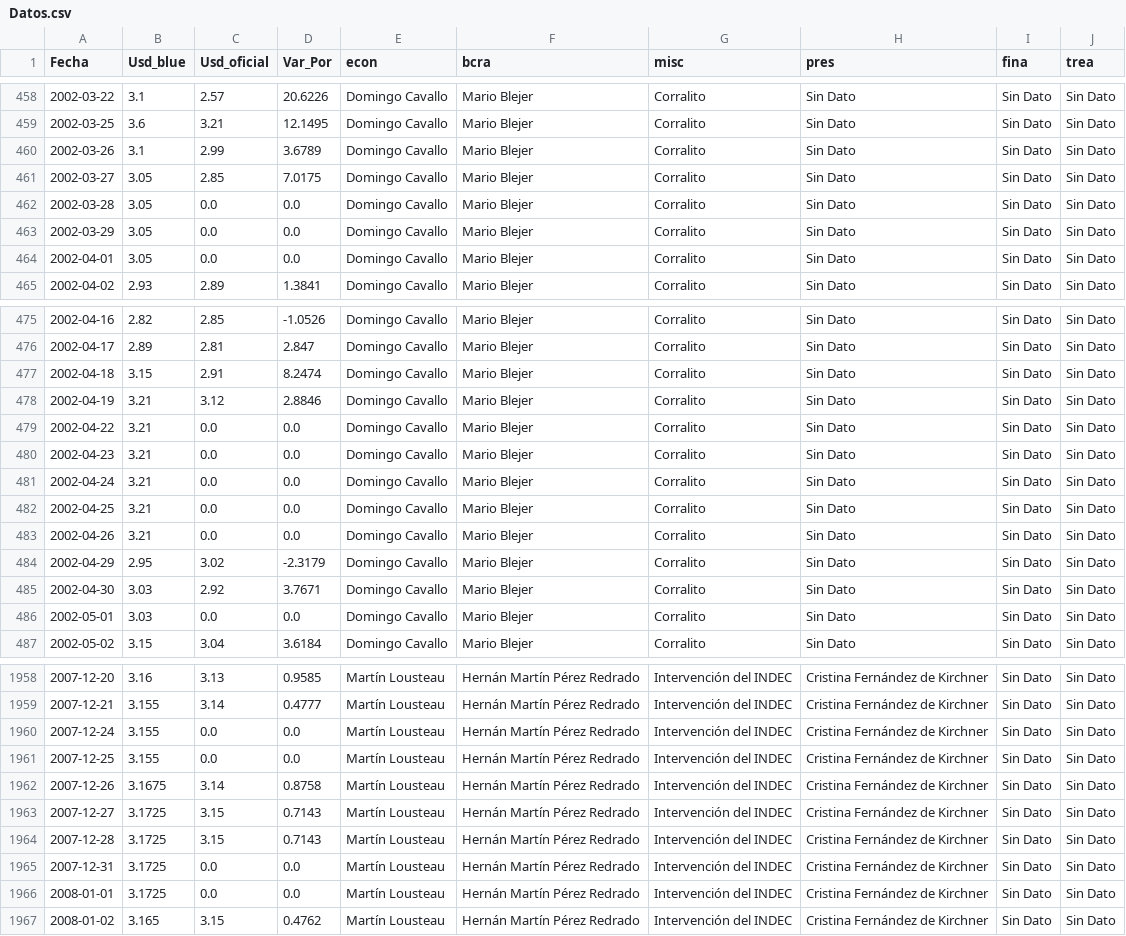
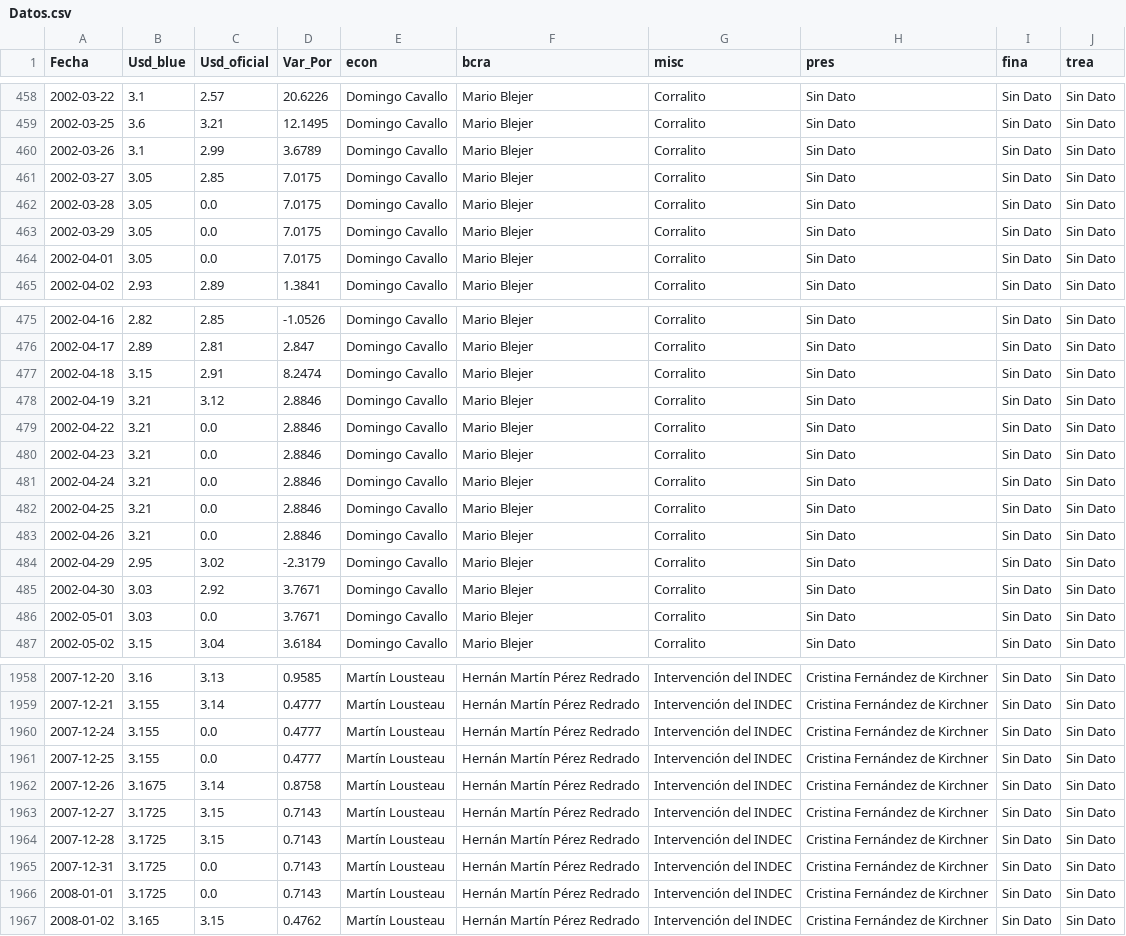
Before and after one commit to jeanApi/Proyecto_DolarBlue-DolarOficial, a CSV file: Datos.csv, drawn as a sheet; only a part is shown, gaps mark what is left out; the diff covers the shown part only.

```diff
--- a/Datos.csv
+++ b/Datos.csv
@@ -461,5 +461,5 @@ Fecha,Usd_blue,Usd_oficial,Var_Por,econ,bcra,misc,pres,fina,trea
 2002-03-27,3.05,2.85,7.0175,Domingo Cavallo,Mario Blejer,Corralito,Sin Dato,Sin Dato,Sin Dato
-2002-03-28,3.05,0.0,0.0,Domingo Cavallo,Mario Blejer,Corralito,Sin Dato,Sin Dato,Sin Dato
-2002-03-29,3.05,0.0,0.0,Domingo Cavallo,Mario Blejer,Corralito,Sin Dato,Sin Dato,Sin Dato
-2002-04-01,3.05,0.0,0.0,Domingo Cavallo,Mario Blejer,Corralito,Sin Dato,Sin Dato,Sin Dato
+2002-03-28,3.05,0.0,7.0175,Domingo Cavallo,Mario Blejer,Corralito,Sin Dato,Sin Dato,Sin Dato
+2002-03-29,3.05,0.0,7.0175,Domingo Cavallo,Mario Blejer,Corralito,Sin Dato,Sin Dato,Sin Dato
+2002-04-01,3.05,0.0,7.0175,Domingo Cavallo,Mario Blejer,Corralito,Sin Dato,Sin Dato,Sin Dato
 2002-04-02,2.93,2.89,1.3841,Domingo Cavallo,Mario Blejer,Corralito,Sin Dato,Sin Dato,Sin Dato
@@ -478,10 +478,10 @@ Fecha,Usd_blue,Usd_oficial,Var_Por,econ,bcra,misc,pres,fina,trea
 2002-04-19,3.21,3.12,2.8846,Domingo Cavallo,Mario Blejer,Corralito,Sin Dato,Sin Dato,Sin Dato
-2002-04-22,3.21,0.0,0.0,Domingo Cavallo,Mario Blejer,Corralito,Sin Dato,Sin Dato,Sin Dato
-2002-04-23,3.21,0.0,0.0,Domingo Cavallo,Mario Blejer,Corralito,Sin Dato,Sin Dato,Sin Dato
-2002-04-24,3.21,0.0,0.0,Domingo Cavallo,Mario Blejer,Corralito,Sin Dato,Sin Dato,Sin Dato
-2002-04-25,3.21,0.0,0.0,Domingo Cavallo,Mario Blejer,Corralito,Sin Dato,Sin Dato,Sin Dato
-2002-04-26,3.21,0.0,0.0,Domingo Cavallo,Mario Blejer,Corralito,Sin Dato,Sin Dato,Sin Dato
+2002-04-22,3.21,0.0,2.8846,Domingo Cavallo,Mario Blejer,Corralito,Sin Dato,Sin Dato,Sin Dato
+2002-04-23,3.21,0.0,2.8846,Domingo Cavallo,Mario Blejer,Corralito,Sin Dato,Sin Dato,Sin Dato
+2002-04-24,3.21,0.0,2.8846,Domingo Cavallo,Mario Blejer,Corralito,Sin Dato,Sin Dato,Sin Dato
+2002-04-25,3.21,0.0,2.8846,Domingo Cavallo,Mario Blejer,Corralito,Sin Dato,Sin Dato,Sin Dato
+2002-04-26,3.21,0.0,2.8846,Domingo Cavallo,Mario Blejer,Corralito,Sin Dato,Sin Dato,Sin Dato
 2002-04-29,2.95,3.02,-2.3179,Domingo Cavallo,Mario Blejer,Corralito,Sin Dato,Sin Dato,Sin Dato
 2002-04-30,3.03,2.92,3.7671,Domingo Cavallo,Mario Blejer,Corralito,Sin Dato,Sin Dato,Sin Dato
-2002-05-01,3.03,0.0,0.0,Domingo Cavallo,Mario Blejer,Corralito,Sin Dato,Sin Dato,Sin Dato
+2002-05-01,3.03,0.0,3.7671,Domingo Cavallo,Mario Blejer,Corralito,Sin Dato,Sin Dato,Sin Dato
 2002-05-02,3.15,3.04,3.6184,Domingo Cavallo,Mario Blejer,Corralito,Sin Dato,Sin Dato,Sin Dato
@@ -1959,4 +1959,4 @@ Fecha,Usd_blue,Usd_oficial,Var_Por,econ,bcra,misc,pres,fina,trea
 2007-12-21,3.155,3.14,0.4777,Martín Lousteau,Hernán Martín Pérez Redrado,Intervención del INDEC,Cristina Fernández de Kirchner,Sin Dato,Sin Dato
-2007-12-24,3.155,0.0,0.0,Martín Lousteau,Hernán Martín Pérez Redrado,Intervención del INDEC,Cristina Fernández de Kirchner,Sin Dato,Sin Dato
-2007-12-25,3.155,0.0,0.0,Martín Lousteau,Hernán Martín Pérez Redrado,Intervención del INDEC,Cristina Fernández de Kirchner,Sin Dato,Sin Dato
+2007-12-24,3.155,0.0,0.4777,Martín Lousteau,Hernán Martín Pérez Redrado,Intervención del INDEC,Cristina Fernández de Kirchner,Sin Dato,Sin Dato
+2007-12-25,3.155,0.0,0.4777,Martín Lousteau,Hernán Martín Pérez Redrado,Intervención del INDEC,Cristina Fernández de Kirchner,Sin Dato,Sin Dato
 2007-12-26,3.1675,3.14,0.8758,Martín Lousteau,Hernán Martín Pérez Redrado,Intervención del INDEC,Cristina Fernández de Kirchner,Sin Dato,Sin Dato
@@ -1964,4 +1964,4 @@ Fecha,Usd_blue,Usd_oficial,Var_Por,econ,bcra,misc,pres,fina,trea
 2007-12-28,3.1725,3.15,0.7143,Martín Lousteau,Hernán Martín Pérez Redrado,Intervención del INDEC,Cristina Fernández de Kirchner,Sin Dato,Sin Dato
-2007-12-31,3.1725,0.0,0.0,Martín Lousteau,Hernán Martín Pérez Redrado,Intervención del INDEC,Cristina Fernández de Kirchner,Sin Dato,Sin Dato
-2008-01-01,3.1725,0.0,0.0,Martín Lousteau,Hernán Martín Pérez Redrado,Intervención del INDEC,Cristina Fernández de Kirchner,Sin Dato,Sin Dato
+2007-12-31,3.1725,0.0,0.7143,Martín Lousteau,Hernán Martín Pérez Redrado,Intervención del INDEC,Cristina Fernández de Kirchner,Sin Dato,Sin Dato
+2008-01-01,3.1725,0.0,0.7143,Martín Lousteau,Hernán Martín Pérez Redrado,Intervención del INDEC,Cristina Fernández de Kirchner,Sin Dato,Sin Dato
 2008-01-02,3.165,3.15,0.4762,Martín Lousteau,Hernán Martín Pérez Redrado,Intervención del INDEC,Cristina Fernández de Kirchner,Sin Dato,Sin Dato
```
Also changed, not shown: 93 edited cells elsewhere in this file, 1 other file.
